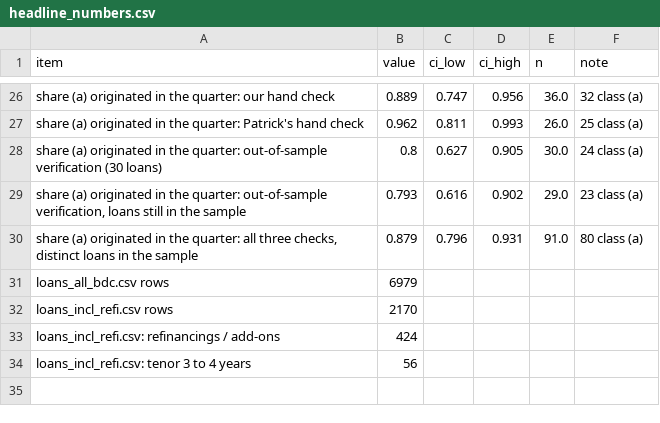
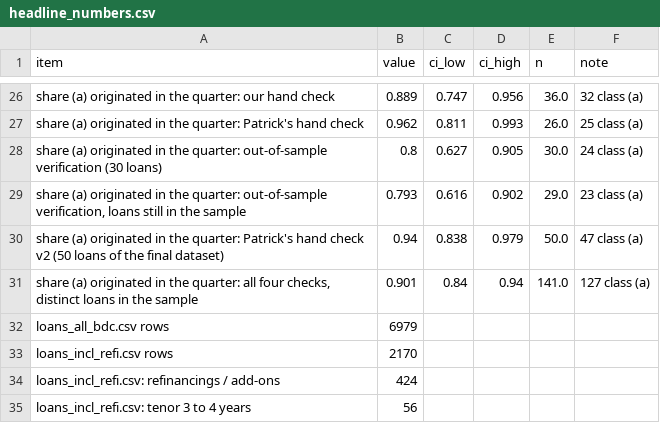
Before and after one commit to NeilErtl/DSF_Project, a CSV file: output/tables/headline_numbers.csv, drawn as a sheet; only a part is shown, gaps mark what is left out; removed rows and columns are numbered as before the commit, all else as after; the diff names each change by its address in the sheet, - before the commit and + after, or states it on an @@ line.

```diff
--- a/output/tables/headline_numbers.csv
+++ b/output/tables/headline_numbers.csv
-row 30: share (a) originated in the quarter: all three checks, distinct loans in the sample | 0.879 | 0.796 | 0.931 | 91.0 | 80 class (a)
+row 30: share (a) originated in the quarter: Patrick's hand check v2 (50 loans of the final dataset) | 0.94 | 0.838 | 0.979 | 50.0 | 47 class (a)
+row 31: share (a) originated in the quarter: all four checks, distinct loans in the sample | 0.901 | 0.84 | 0.94 | 141.0 | 127 class (a)
```
Also changed, not shown: output/tables/hand_check_shares.csv, 2 other files.
